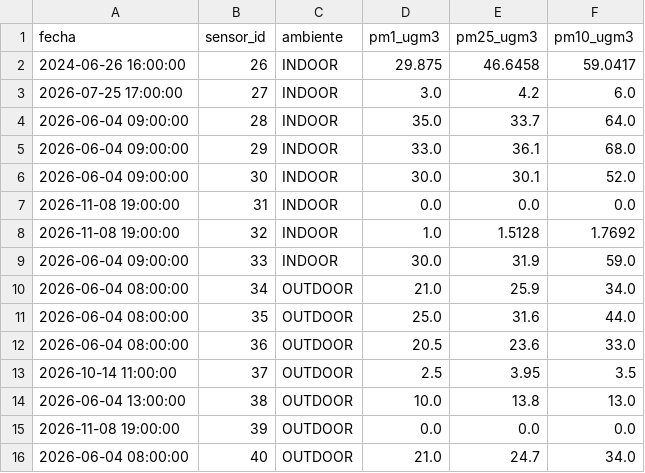
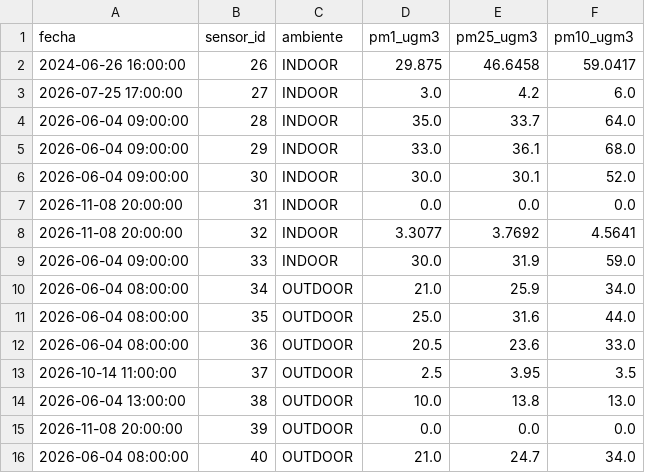
Before and after one commit to cmasudd/aireAysen, a CSV file: data/latest.csv, drawn as a sheet.

```diff
--- a/data/latest.csv
+++ b/data/latest.csv
@@ -6,4 +6,4 @@ fecha,sensor_id,ambiente,pm1_ugm3,pm25_ugm3,pm10_ugm3
 2026-06-04 09:00:00,30,INDOOR,30.0,30.1,52.0
-2026-11-08 19:00:00,31,INDOOR,0.0,0.0,0.0
-2026-11-08 19:00:00,32,INDOOR,1.0,1.5128,1.7692
+2026-11-08 20:00:00,31,INDOOR,0.0,0.0,0.0
+2026-11-08 20:00:00,32,INDOOR,3.3077,3.7692,4.5641
 2026-06-04 09:00:00,33,INDOOR,30.0,31.9,59.0
@@ -14,3 +14,3 @@ fecha,sensor_id,ambiente,pm1_ugm3,pm25_ugm3,pm10_ugm3
 2026-06-04 13:00:00,38,OUTDOOR,10.0,13.8,13.0
-2026-11-08 19:00:00,39,OUTDOOR,0.0,0.0,0.0
+2026-11-08 20:00:00,39,OUTDOOR,0.0,0.0,0.0
 2026-06-04 08:00:00,40,OUTDOOR,21.0,24.7,34.0
```
Also changed, not shown: data/sensor-31/2026-11.csv, data/sensor-32/2026-11.csv, 2 other files.
